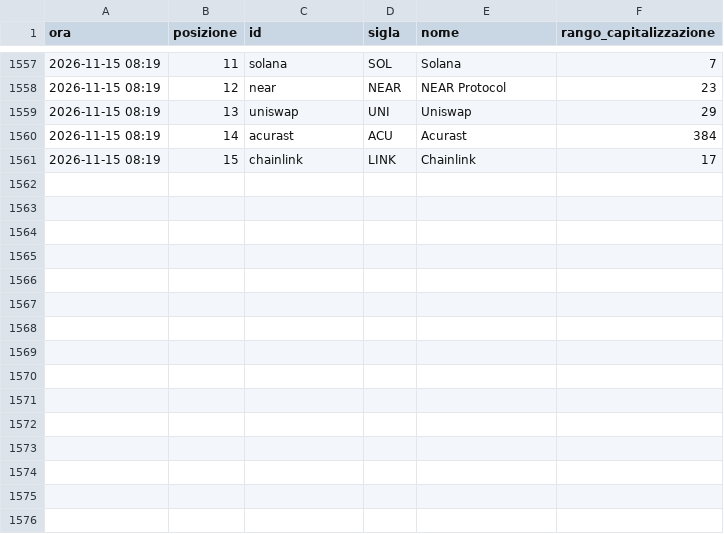
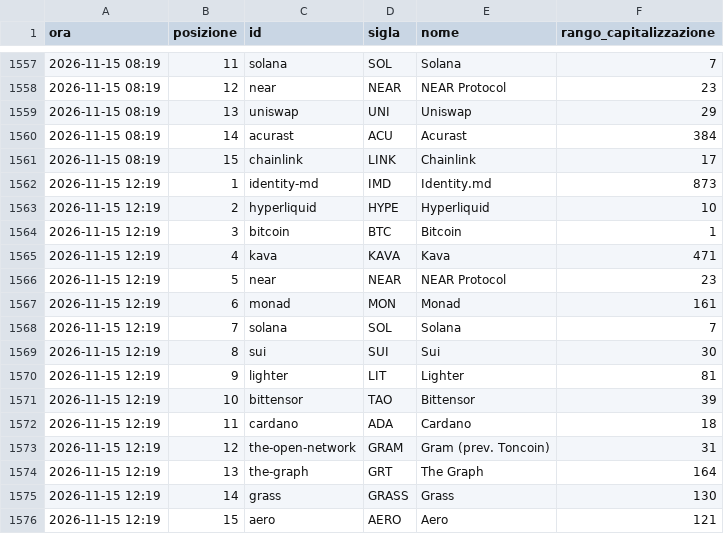
Before and after one commit to alessiobaljak/agentic_trading_system, a CSV file: research/notizie/archivio/tendenze.csv, drawn as a sheet; only a part is shown, gaps mark what is left out.

```diff
--- a/research/notizie/archivio/tendenze.csv
+++ b/research/notizie/archivio/tendenze.csv
@@ -1561 +1561,16 @@ ora,posizione,id,sigla,nome,rango_capitalizzazione
 2026-11-15 08:19,15,chainlink,LINK,Chainlink,17
+2026-11-15 12:19,1,identity-md,IMD,Identity.md,873
+2026-11-15 12:19,2,hyperliquid,HYPE,Hyperliquid,10
+2026-11-15 12:19,3,bitcoin,BTC,Bitcoin,1
+2026-11-15 12:19,4,kava,KAVA,Kava,471
+2026-11-15 12:19,5,near,NEAR,NEAR Protocol,23
+2026-11-15 12:19,6,monad,MON,Monad,161
+2026-11-15 12:19,7,solana,SOL,Solana,7
+2026-11-15 12:19,8,sui,SUI,Sui,30
+2026-11-15 12:19,9,lighter,LIT,Lighter,81
+2026-11-15 12:19,10,bittensor,TAO,Bittensor,39
+2026-11-15 12:19,11,cardano,ADA,Cardano,18
+2026-11-15 12:19,12,the-open-network,GRAM,Gram (prev. Toncoin),31
+2026-11-15 12:19,13,the-graph,GRT,The Graph,164
+2026-11-15 12:19,14,grass,GRASS,Grass,130
+2026-11-15 12:19,15,aero,AERO,Aero,121
```
Also changed, not shown: research/notizie/archivio/giri.csv, 5 other files.
